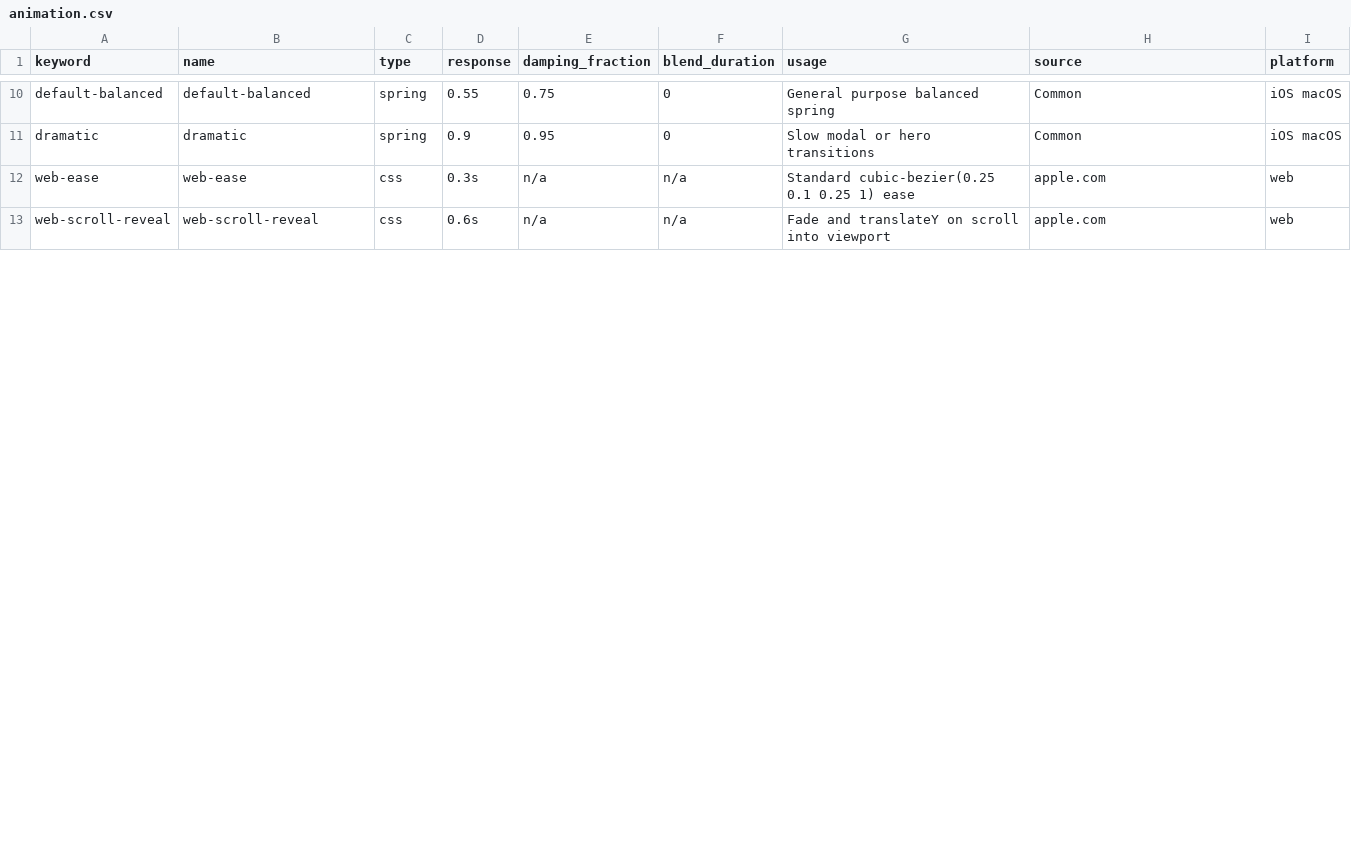
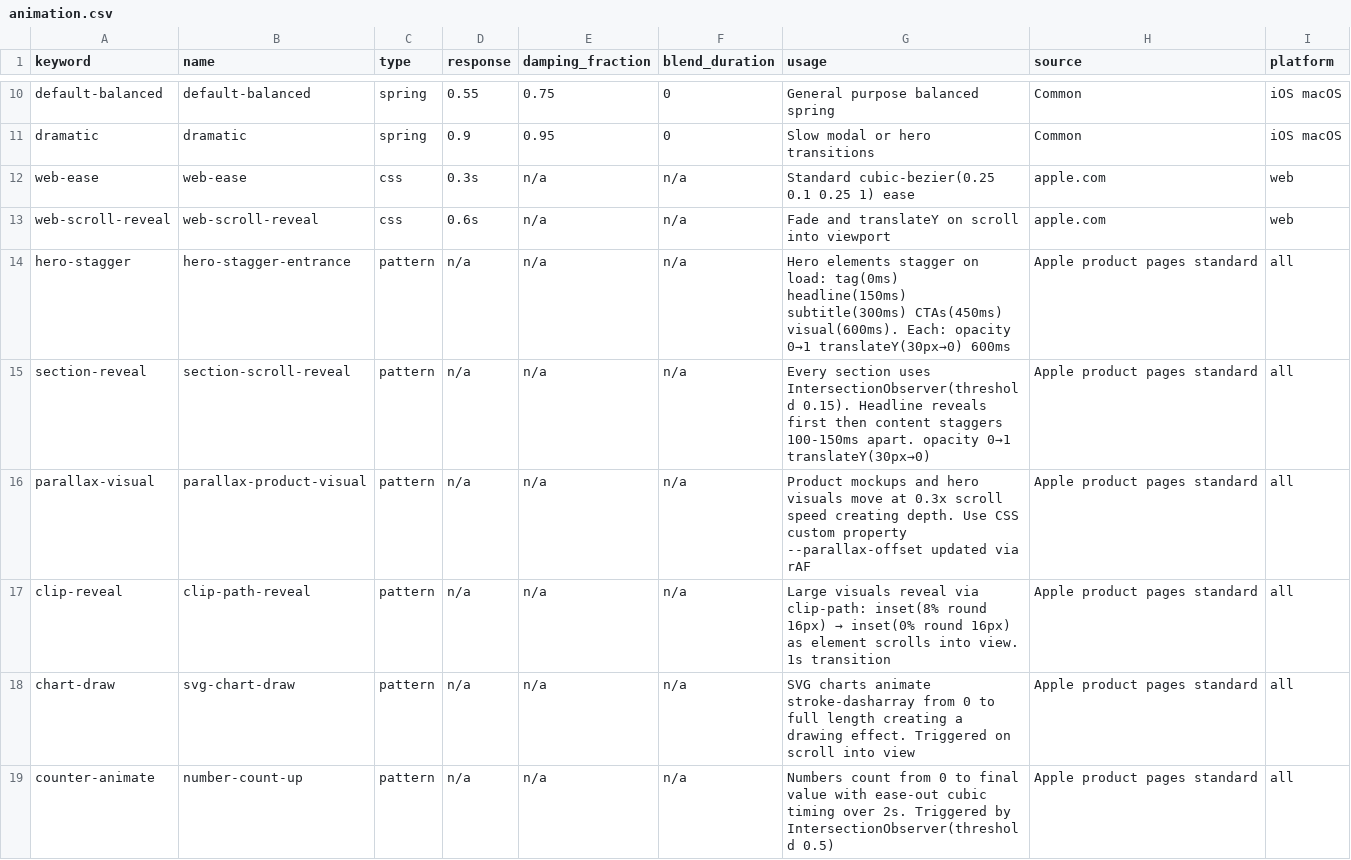
Before and after one commit to JubaKitiashvili/onemore, a CSV file: data/patterns/animation.csv, drawn as a sheet; only a part is shown, gaps mark what is left out; the diff covers the shown part only; the diff names each change by its address in the sheet, - before the commit and + after, or states it on an @@ line.

Commit message:
feat: integrate Apple product page animation patterns as default design standard

```diff
--- a/data/patterns/animation.csv
+++ b/data/patterns/animation.csv
+row 14: hero-stagger | hero-stagger-entrance | pattern | n/a | n/a | n/a | Hero elements stagger on load: tag(0ms) headline(150ms) subtitle(300ms) CTAs(450ms) visual(600ms). Each: opacity 0→1 translateY(30px→0) 600ms | Apple product pages standard | all
+row 15: section-reveal | section-scroll-reveal | pattern | n/a | n/a | n/a | Every section uses IntersectionObserver(threshold 0.15). Headline reveals first then content staggers 100-150ms apart. opacity 0→1 translateY(30px→0) | Apple product pages standard | all
+row 16: parallax-visual | parallax-product-visual | pattern | n/a | n/a | n/a | Product mockups and hero visuals move at 0.3x scroll speed creating depth. Use CSS custom property --parallax-offset updated via rAF | Apple product pages standard | all
+row 17: clip-reveal | clip-path-reveal | pattern | n/a | n/a | n/a | Large visuals reveal via clip-path: inset(8% round 16px) → inset(0% round 16px) as element scrolls into view. 1s transition | Apple product pages standard | all
+row 18: chart-draw | svg-chart-draw | pattern | n/a | n/a | n/a | SVG charts animate stroke-dasharray from 0 to full length creating a drawing effect. Triggered on scroll into view | Apple product pages standard | all
+row 19: counter-animate | number-count-up | pattern | n/a | n/a | n/a | Numbers count from 0 to final value with ease-out cubic timing over 2s. Triggered by IntersectionObserver(threshold 0.5) | Apple product pages standard | all
```
Also changed, not shown: 2 added rows and 10 edited cells elsewhere in this file, data/audit/hig-checklist.csv, data/patterns/layout.csv, 1 other file.
